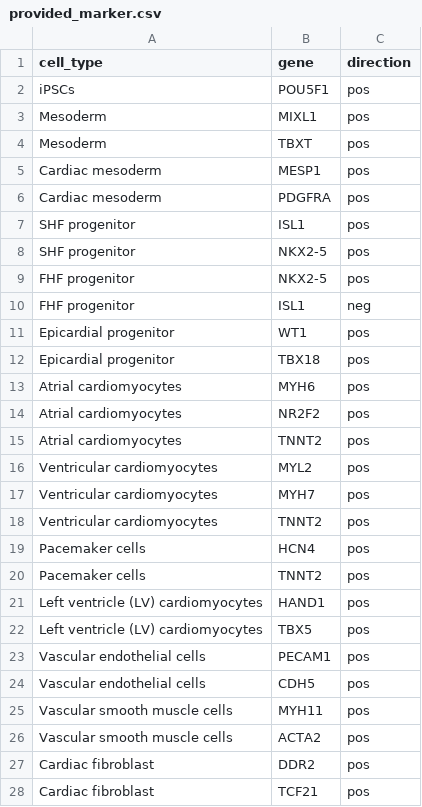
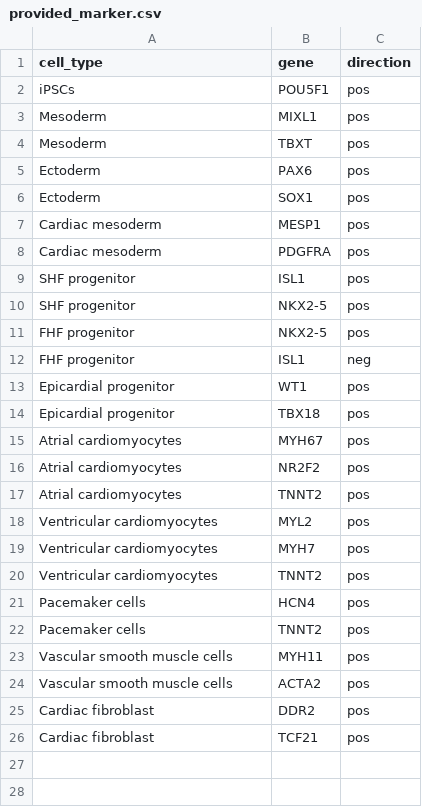
Before and after one commit to Wang-Cankun/NOTCH1-scRNAseq, a CSV file: provided_marker.csv, drawn as a sheet.

```diff
--- a/provided_marker.csv
+++ b/provided_marker.csv
@@ -4,2 +4,4 @@ Mesoderm,MIXL1,pos
 Mesoderm,TBXT,pos
+Ectoderm,PAX6,pos
+Ectoderm,SOX1,pos
 Cardiac mesoderm,MESP1,pos
@@ -12,3 +14,3 @@ Epicardial progenitor,WT1,pos
 Epicardial progenitor,TBX18,pos
-Atrial cardiomyocytes,MYH6,pos
+Atrial cardiomyocytes,MYH67,pos
 Atrial cardiomyocytes,NR2F2,pos
@@ -20,6 +22,2 @@ Pacemaker cells,HCN4,pos
 Pacemaker cells,TNNT2,pos
-Left ventricle (LV) cardiomyocytes,HAND1,pos
-Left ventricle (LV) cardiomyocytes,TBX5,pos
-Vascular endothelial cells,PECAM1,pos
-Vascular endothelial cells,CDH5,pos
 Vascular smooth muscle cells,MYH11,pos
```
Also changed, not shown: 37 other files.
